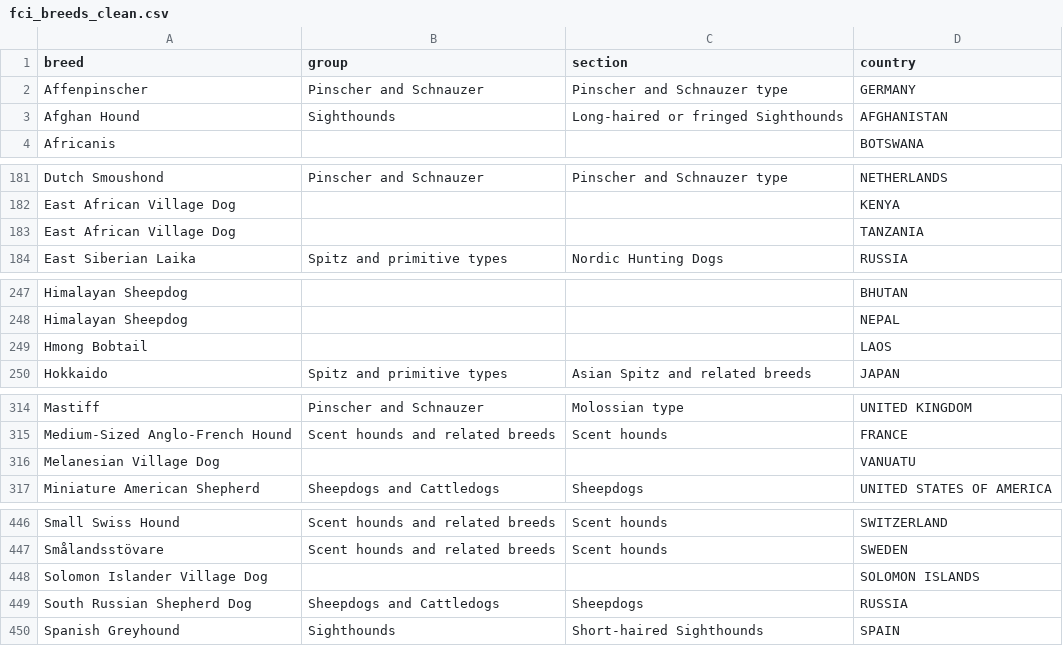
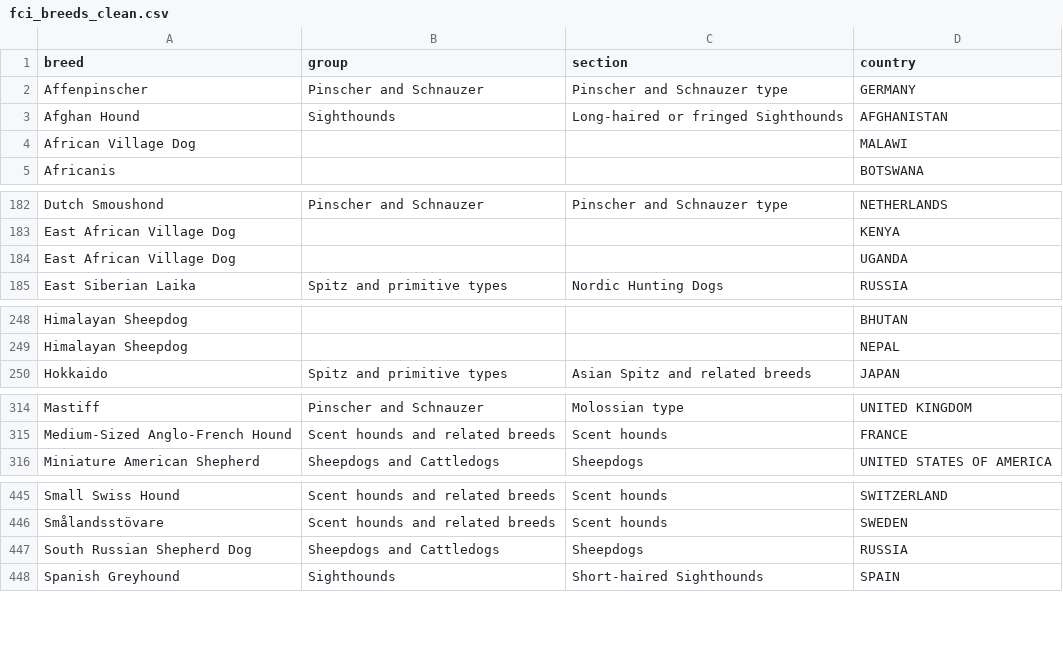
Before and after one commit to WL-Biol185-ShinyProjects/dog-breed-project, a CSV file: Dog_Breed_App_Split/Data/fci_breeds_clean.csv, drawn as a sheet; only a part is shown, gaps mark what is left out.

```diff
--- a/Dog_Breed_App_Split/Data/fci_breeds_clean.csv
+++ b/Dog_Breed_App_Split/Data/fci_breeds_clean.csv
@@ -3,2 +3,3 @@ Affenpinscher,Pinscher and Schnauzer,Pinscher and Schnauzer type,GERMANY
 Afghan Hound,Sighthounds,Long-haired or fringed Sighthounds,AFGHANISTAN
+African Village Dog,,,MALAWI
 Africanis,,,BOTSWANA
@@ -182,3 +183,3 @@ Dutch Smoushond,Pinscher and Schnauzer,Pinscher and Schnauzer type,NETHERLANDS
 East African Village Dog,,,KENYA
-East African Village Dog,,,TANZANIA
+East African Village Dog,,,UGANDA
 East Siberian Laika,Spitz and primitive types,Nordic Hunting Dogs,RUSSIA
@@ -248,3 +249,2 @@ Himalayan Sheepdog,,,BHUTAN
 Himalayan Sheepdog,,,NEPAL
-Hmong Bobtail,,,LAOS
 Hokkaido,Spitz and primitive types,Asian Spitz and related breeds,JAPAN
@@ -315,3 +315,2 @@ Mastiff,Pinscher and Schnauzer,Molossian type,UNITED KINGDOM
 Medium-Sized Anglo-French Hound,Scent hounds and related breeds,Scent hounds,FRANCE
-Melanesian Village Dog,,,VANUATU
 Miniature American Shepherd,Sheepdogs and Cattledogs,Sheepdogs,UNITED STATES OF AMERICA
@@ -447,3 +446,2 @@ Small Swiss Hound,Scent hounds and related breeds,Scent hounds,SWITZERLAND
 Smålandsstövare,Scent hounds and related breeds,Scent hounds,SWEDEN
-Solomon Islander Village Dog,,,SOLOMON ISLANDS
 South Russian Shepherd Dog,Sheepdogs and Cattledogs,Sheepdogs,RUSSIA
```
Also changed, not shown: Dog_Breed_App_Split/Data/breed_images.csv, 1 other file.
